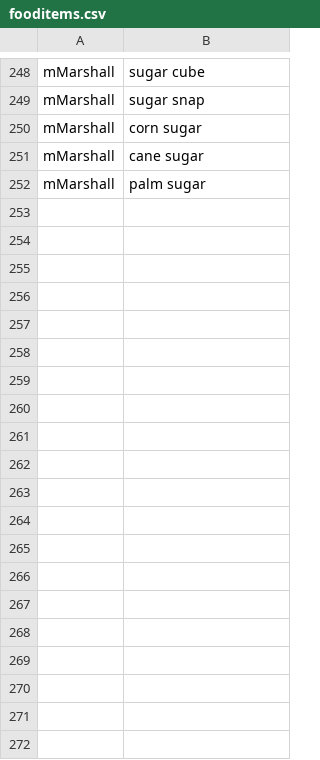
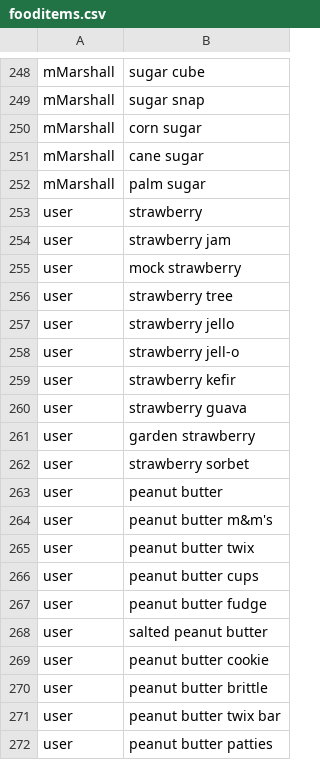
Before and after one commit to maliksaunders/CIS408_2023_01_Recipe_App, a CSV file: htmlWIP/CSVFolder/fooditems.csv, drawn as a sheet; only a part is shown, gaps mark what is left out; the diff names each change by its address in the sheet, - before the commit and + after, or states it on an @@ line.

```diff
--- a/htmlWIP/CSVFolder/fooditems.csv
+++ b/htmlWIP/CSVFolder/fooditems.csv
+row 253: user | strawberry
+row 254: user | strawberry jam
+row 255: user | mock strawberry
+row 256: user | strawberry tree
+row 257: user | strawberry jello
+row 258: user | strawberry jell-o
+row 259: user | strawberry kefir
+row 260: user | strawberry guava
+row 261: user | garden strawberry
+row 262: user | strawberry sorbet
+row 263: user | peanut butter
+row 264: user | peanut butter m&m's
+row 265: user | peanut butter twix
+row 266: user | peanut butter cups
+row 267: user | peanut butter fudge
+row 268: user | salted peanut butter
+row 269: user | peanut butter cookie
+row 270: user | peanut butter brittle
+row 271: user | peanut butter twix bar
+row 272: user | peanut butter patties
```
Also changed, not shown: htmlWIP/CSVFolder/recipeitems.csv, 1 other file.
